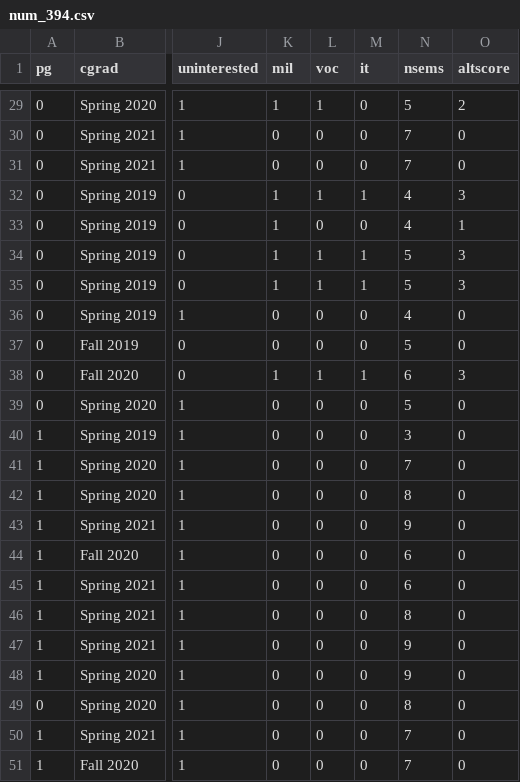
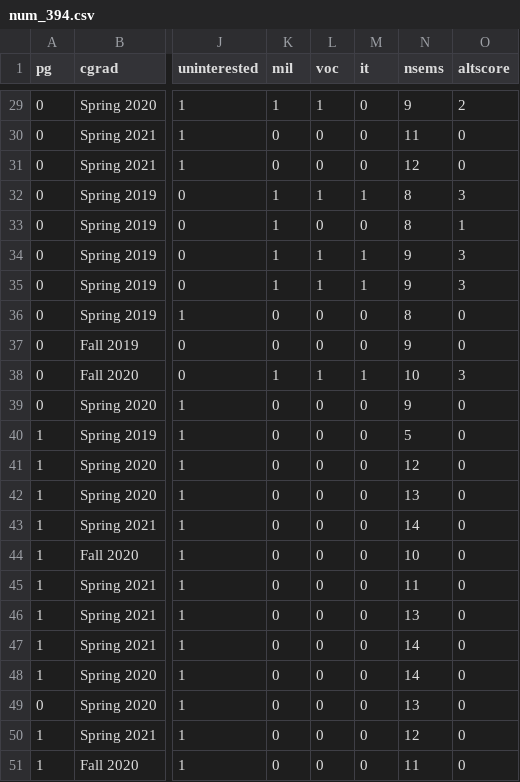
Before and after one commit to christian-rncl/engl394project, a CSV file: new/num_394.csv, drawn as a sheet; only a part is shown, gaps mark what is left out; the diff covers the shown part only; the diff names each change by its address in the sheet, - before the commit and + after, or states it on an @@ line.

```diff
--- a/new/num_394.csv
+++ b/new/num_394.csv
-N29 (nsems): 5
+N29 (nsems): 9
-N30 (nsems): 7
+N30 (nsems): 11
-N31 (nsems): 7
+N31 (nsems): 12
-N32:N33 (nsems): 4
+N32:N33 (nsems): 8
-N34:N35 (nsems): 5
+N34:N35 (nsems): 9
-N36 (nsems): 4
+N36 (nsems): 8
-N37 (nsems): 5
+N37 (nsems): 9
-N38 (nsems): 6
+N38 (nsems): 10
-N39 (nsems): 5
+N39 (nsems): 9
-N40 (nsems): 3
+N40 (nsems): 5
-N41 (nsems): 7
+N41 (nsems): 12
-N42 (nsems): 8
+N42 (nsems): 13
-N43 (nsems): 9
+N43 (nsems): 14
-N44 (nsems): 6
+N44 (nsems): 10
-N45 (nsems): 6
+N45 (nsems): 11
-N46 (nsems): 8
+N46 (nsems): 13
-N47:N48 (nsems): 9
+N47:N48 (nsems): 14
-N49 (nsems): 8
+N49 (nsems): 13
-N50 (nsems): 7
+N50 (nsems): 12
-N51 (nsems): 7
+N51 (nsems): 11
```
Also changed, not shown: 27 edited cells elsewhere in this file, new/394clean.csv, 8 other files.
